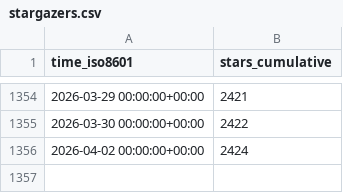
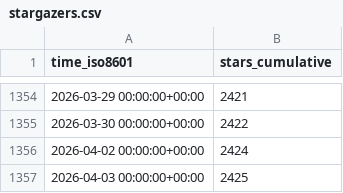
Before and after one commit to Project-MONAI/monai-code-formatter, a CSV file: Project-MONAI/tutorials/ghrs-data/stargazers.csv, drawn as a sheet; only a part is shown, gaps mark what is left out; the diff names each change by its address in the sheet, - before the commit and + after, or states it on an @@ line.

```diff
--- a/Project-MONAI/tutorials/ghrs-data/stargazers.csv
+++ b/Project-MONAI/tutorials/ghrs-data/stargazers.csv
+row 1357: 2026-04-03 00:00:00+00:00 | 2425
```
